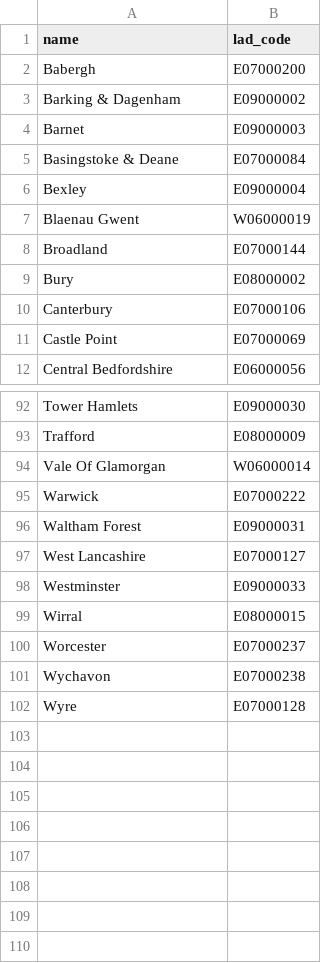
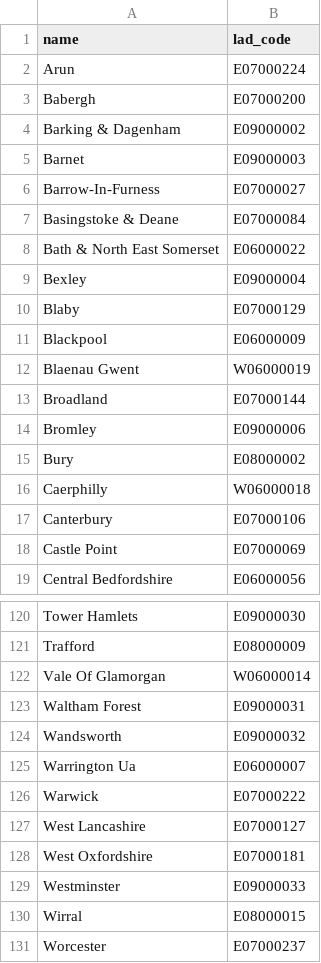
Before and after one commit to ONSdigital/aws-uploader, a CSV file: councils.csv, drawn as a sheet; only a part is shown, gaps mark what is left out; the shorter side is filled out with more unchanged rows; the diff covers the shown part only.

```diff
--- a/councils.csv
+++ b/councils.csv
@@ -1,2 +1,3 @@
 "name","lad_code"
+"Arun","E07000224"
 "Babergh","E07000200"
@@ -4,7 +5,13 @@
 "Barnet","E09000003"
+"Barrow-In-Furness","E07000027"
 "Basingstoke & Deane","E07000084"
+"Bath & North East Somerset ","E06000022"
 "Bexley","E09000004"
+"Blaby","E07000129"
+"Blackpool","E06000009"
 "Blaenau Gwent","W06000019"
 "Broadland","E07000144"
+"Bromley","E09000006"
 "Bury","E08000002"
+"Caerphilly","W06000018"
 "Canterbury","E07000106"
@@ -94,5 +122,8 @@
 "Vale Of Glamorgan","W06000014"
+"Waltham Forest","E09000031"
+"Wandsworth","E09000032"
+"Warrington Ua","E06000007"
 "Warwick","E07000222"
-"Waltham Forest","E09000031"
 "West Lancashire","E07000127"
+"West Oxfordshire","E07000181"
 "Westminster","E09000033"
```
Also changed, not shown: 21 added rows and 4 moved rows elsewhere in this file.
